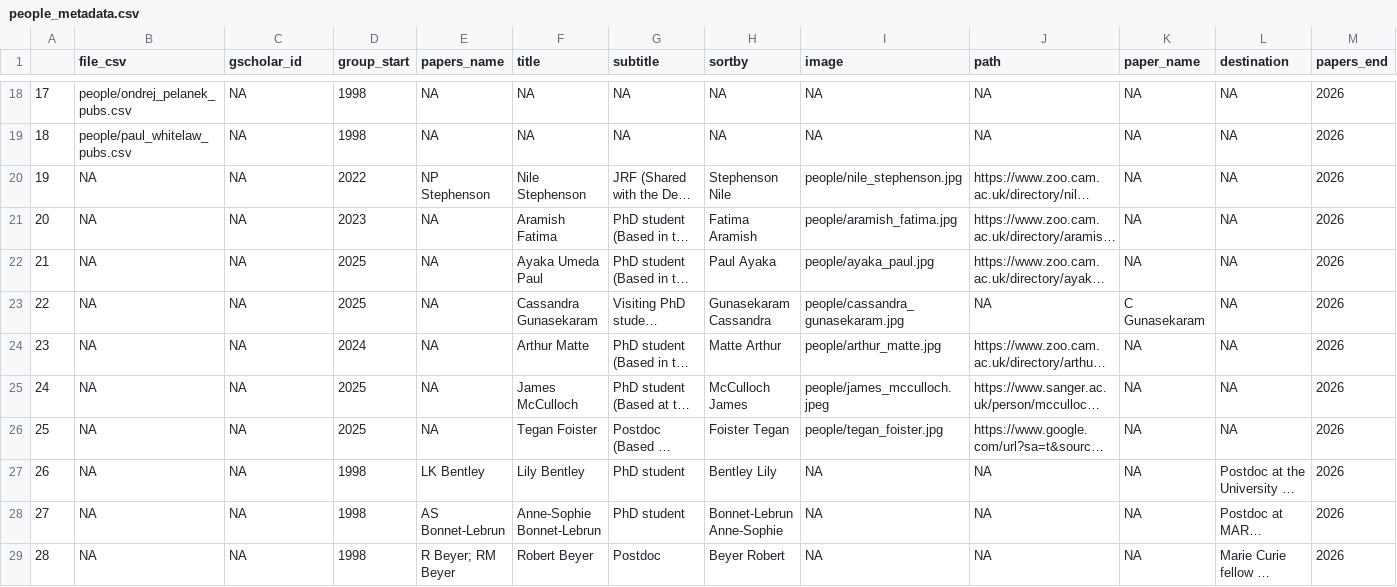
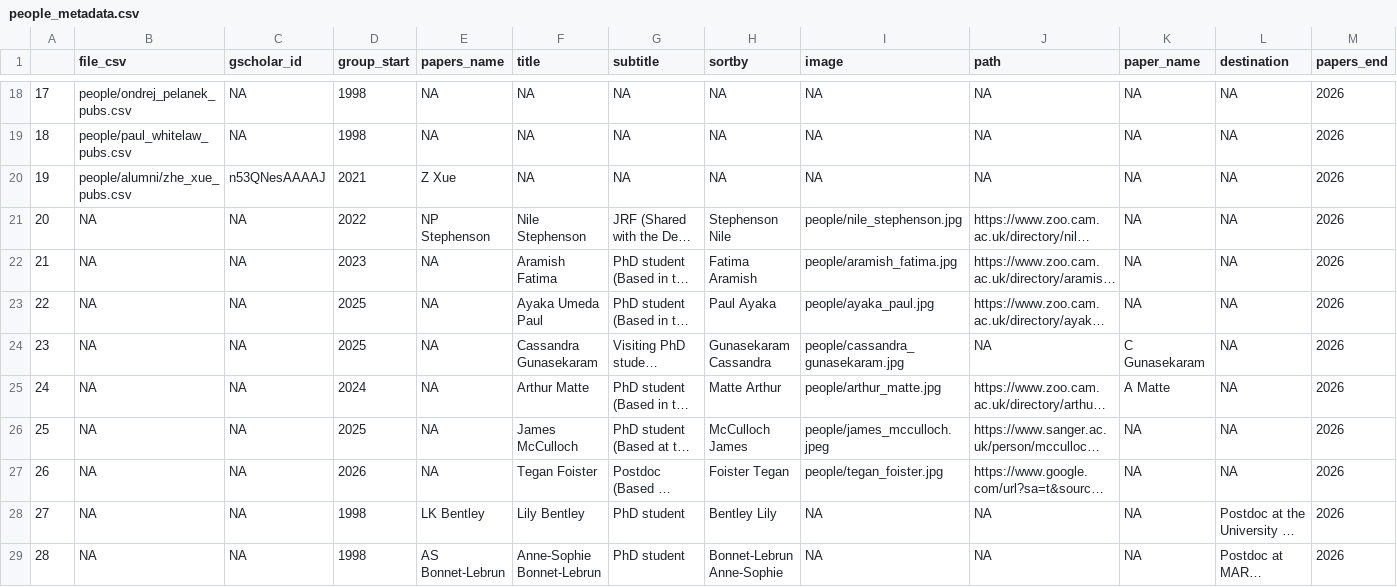
Before and after one commit to EvolEcolGroup/website, a CSV file: papers/people_metadata.csv, drawn as a sheet; only a part is shown, gaps mark what is left out; the shorter side is filled out with more unchanged rows; long unchanged cells end in …; addresses are those after the commit; the diff names each change by its address in the sheet, - before the commit and + after, or states it on an @@ line.

Commit message:
fix getting alumni data if they have qmd

```diff
--- a/papers/people_metadata.csv
+++ b/papers/people_metadata.csv
+row 20: 19 | people/alumni/zhe_xue_pubs.csv | n53QNesAAAAJ | 2021 | Z Xue | NA | NA | NA | NA | NA | NA | NA | 2026
@@ column A renumbered from row 21 down @@
-K25 (paper_name): NA
+K25 (paper_name): A Matte
-D27 (group_start): 2025
+D27 (group_start): 2026
```
Also changed, not shown: 1 other file.
